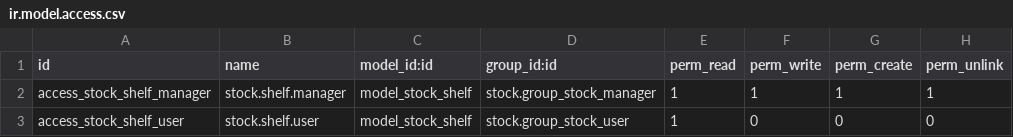
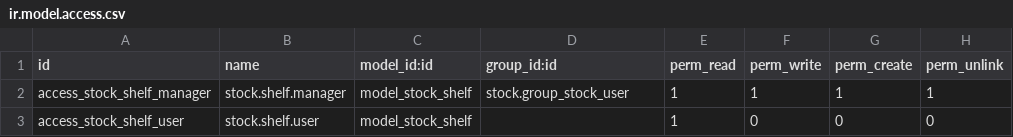
Before and after one commit to asphaltzipper/azi-odoo-modules, a CSV file: shelf_location/security/ir.model.access.csv, drawn as a sheet.

```diff
--- a/shelf_location/security/ir.model.access.csv
+++ b/shelf_location/security/ir.model.access.csv
@@ -1,3 +1,3 @@
 id,name,model_id:id,group_id:id,perm_read,perm_write,perm_create,perm_unlink
-access_stock_shelf_manager,stock.shelf.manager,model_stock_shelf,stock.group_stock_manager,1,1,1,1
-access_stock_shelf_user,stock.shelf.user,model_stock_shelf,stock.group_stock_user,1,0,0,0
+access_stock_shelf_manager,stock.shelf.manager,model_stock_shelf,stock.group_stock_user,1,1,1,1
+access_stock_shelf_user,stock.shelf.user,model_stock_shelf,,1,0,0,0
```
Also changed, not shown: sales_team_region/security/ir.model.access.csv, 8 other files.
